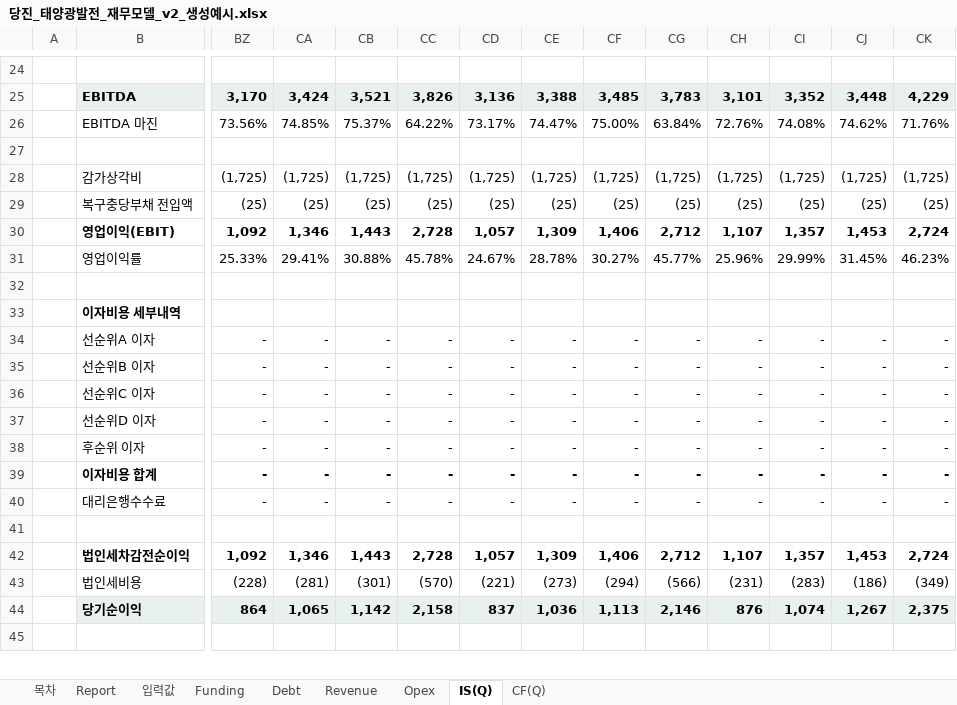
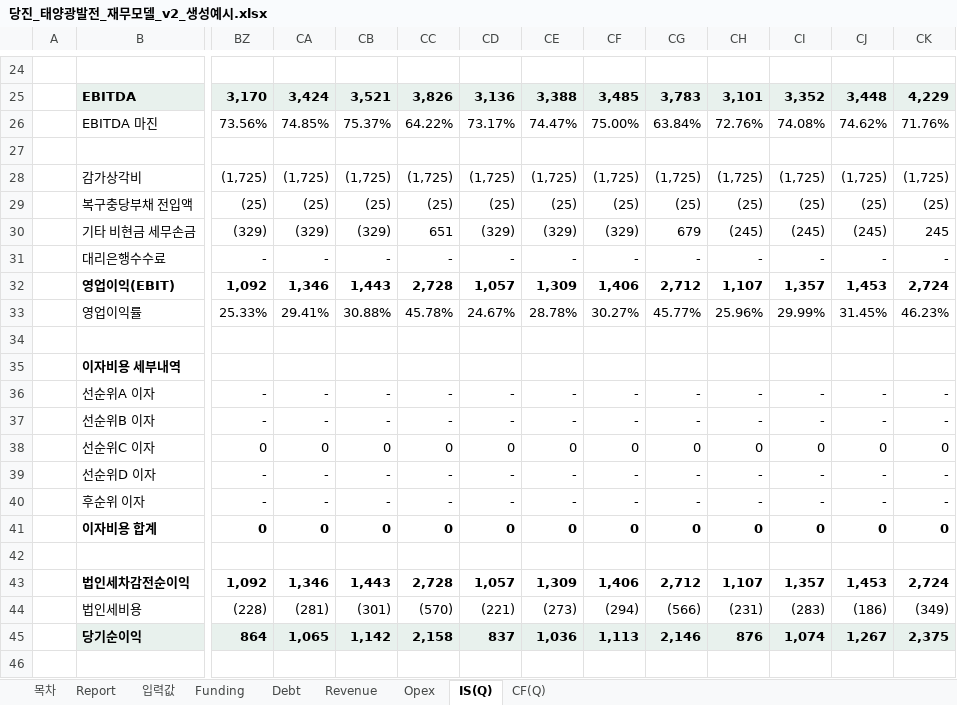
Before and after one commit to chldusrud14-rgb/financial_model_v1, an Excel workbook: dist/당진_태양광발전_재무모델_v2_생성예시.xlsx, sheet IS(Q), drawn as a sheet; only a part is shown, gaps mark what is left out; values as stored, in another font and other column widths than the file's, no borders; addresses are those after the commit; rows hold the shown columns only; the diff covers the shown part only; the diff names each change by its address in the sheet, - before the commit and + after, or states it on an @@ line.

```diff
--- a/dist/당진_태양광발전_재무모델_v2_생성예시.xlsx (sheet IS(Q))
+++ b/dist/당진_태양광발전_재무모델_v2_생성예시.xlsx (sheet IS(Q))
+row 30:  | 기타 비현금 세무손금 | (329) | (329) | (329) | 651 | (329) | (329) | (329) | 679 | (245) | (245) | (245) | 245
@@ row 40 moved to row 31: 대리은행수수료 @@
-BZ38: -
+BZ38: 0
-CA38: -
+CA38: 0
-CB38: -
+CB38: 0
-CC38: -
+CC38: 0
-CD38: -
+CD38: 0
-CE38: -
+CE38: 0
-CF38: -
+CF38: 0
-CG38: -
+CG38: 0
-CH38: -
+CH38: 0
-CI38: -
+CI38: 0
-CJ38: -
+CJ38: 0
-CK38: -
+CK38: 0
-BZ41: -
+BZ41: 0
-CA41: -
+CA41: 0
-CB41: -
+CB41: 0
-CC41: -
+CC41: 0
-CD41: -
+CD41: 0
-CE41: -
+CE41: 0
-CF41: -
+CF41: 0
-CG41: -
+CG41: 0
-CH41: -
+CH41: 0
-CI41: -
+CI41: 0
-CJ41: -
+CJ41: 0
-CK41: -
+CK41: 0
```
Also changed, not shown: 42 added rows, 3 edited cells and cell formats elsewhere in this sheet, sheet CF(Q), sheet Debt, sheet 입력값, sheet Revenue, sheet Opex, sheet Funding, 1 more sheet, formulas that keep their value, contract/sample-output.xlsx, e2e_t1.xlsx, 23 other files.
